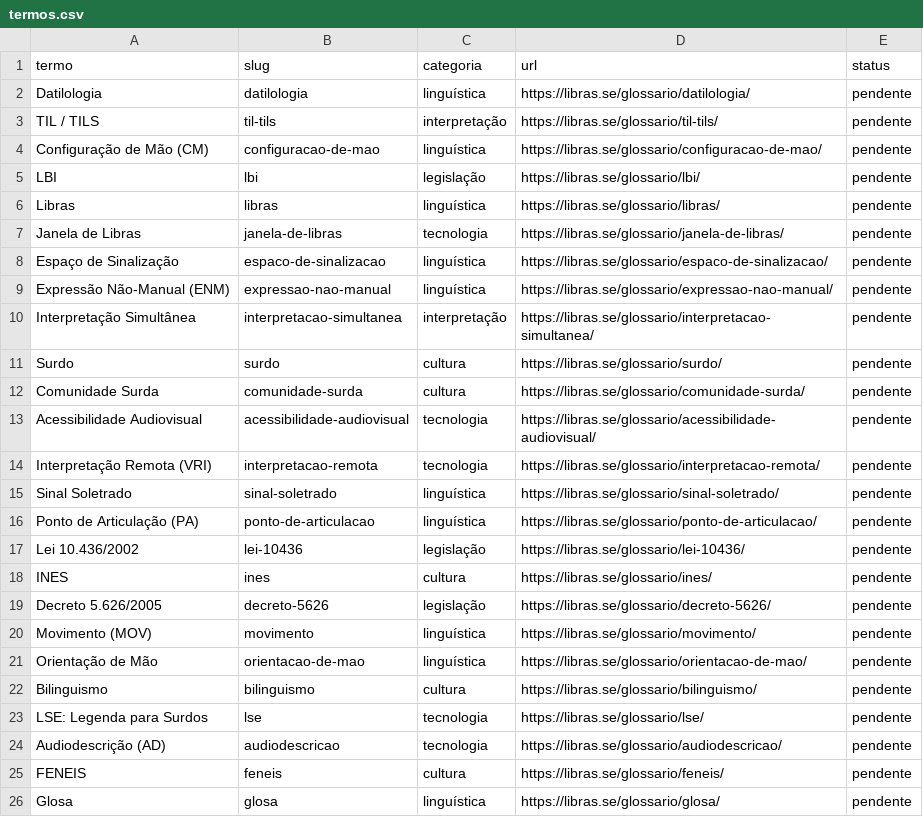
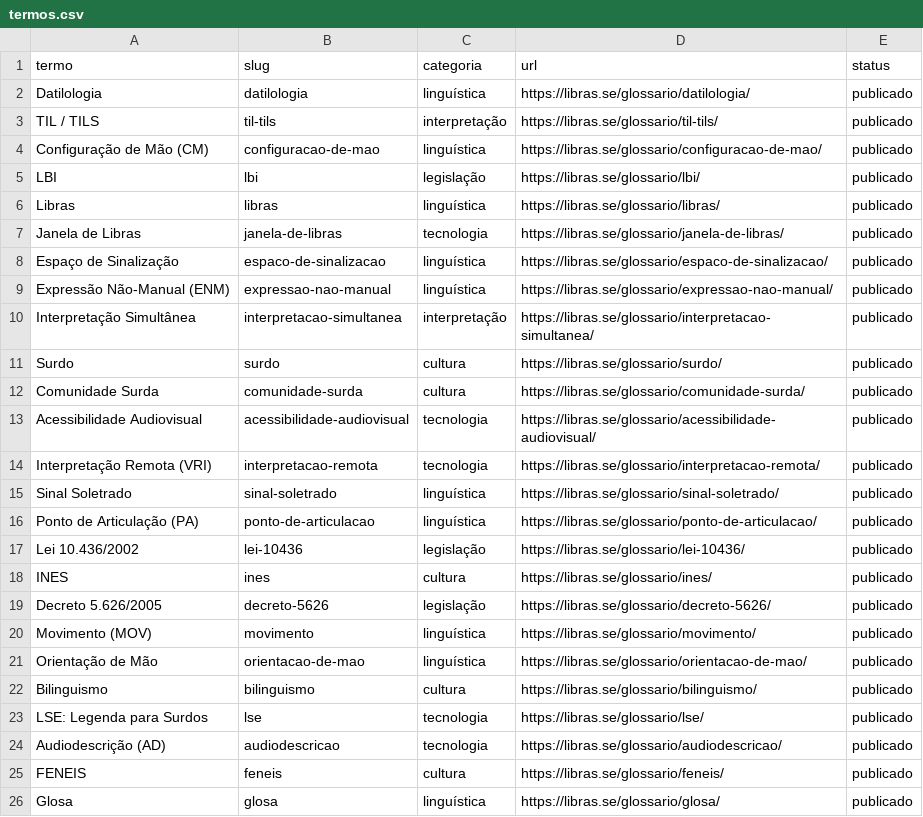
Before and after one commit to libras-se/libras-site, a CSV file: glossario/termos.csv, drawn as a sheet.

```diff
--- a/glossario/termos.csv
+++ b/glossario/termos.csv
@@ -1,26 +1,26 @@
 termo,slug,categoria,url,status
-Datilologia,datilologia,linguística,https://libras.se/glossario/datilologia/,pendente
-TIL / TILS,til-tils,interpretação,https://libras.se/glossario/til-tils/,pendente
-Configuração de Mão (CM),configuracao-de-mao,linguística,https://libras.se/glossario/configuracao-de-mao/,pendente
-LBI,lbi,legislação,https://libras.se/glossario/lbi/,pendente
-Libras,libras,linguística,https://libras.se/glossario/libras/,pendente
-Janela de Libras,janela-de-libras,tecnologia,https://libras.se/glossario/janela-de-libras/,pendente
-Espaço de Sinalização,espaco-de-sinalizacao,linguística,https://libras.se/glossario/espaco-de-sinalizacao/,pendente
-Expressão Não-Manual (ENM),expressao-nao-manual,linguística,https://libras.se/glossario/expressao-nao-manual/,pendente
-Interpretação Simultânea,interpretacao-simultanea,interpretação,https://libras.se/glossario/interpretacao-simultanea/,pendente
-Surdo,surdo,cultura,https://libras.se/glossario/surdo/,pendente
-Comunidade Surda,comunidade-surda,cultura,https://libras.se/glossario/comunidade-surda/,pendente
-Acessibilidade Audiovisual,acessibilidade-audiovisual,tecnologia,https://libras.se/glossario/acessibilidade-audiovisual/,pendente
-Interpretação Remota (VRI),interpretacao-remota,tecnologia,https://libras.se/glossario/interpretacao-remota/,pendente
-Sinal Soletrado,sinal-soletrado,linguística,https://libras.se/glossario/sinal-soletrado/,pendente
-Ponto de Articulação (PA),ponto-de-articulacao,linguística,https://libras.se/glossario/ponto-de-articulacao/,pendente
-Lei 10.436/2002,lei-10436,legislação,https://libras.se/glossario/lei-10436/,pendente
-INES,ines,cultura,https://libras.se/glossario/ines/,pendente
-Decreto 5.626/2005,decreto-5626,legislação,https://libras.se/glossario/decreto-5626/,pendente
-Movimento (MOV),movimento,linguística,https://libras.se/glossario/movimento/,pendente
-Orientação de Mão,orientacao-de-mao,linguística,https://libras.se/glossario/orientacao-de-mao/,pendente
-Bilinguismo,bilinguismo,cultura,https://libras.se/glossario/bilinguismo/,pendente
-LSE: Legenda para Surdos,lse,tecnologia,https://libras.se/glossario/lse/,pendente
-Audiodescrição (AD),audiodescricao,tecnologia,https://libras.se/glossario/audiodescricao/,pendente
-FENEIS,feneis,cultura,https://libras.se/glossario/feneis/,pendente
-Glosa,glosa,linguística,https://libras.se/glossario/glosa/,pendente
+Datilologia,datilologia,linguística,https://libras.se/glossario/datilologia/,publicado
+TIL / TILS,til-tils,interpretação,https://libras.se/glossario/til-tils/,publicado
+Configuração de Mão (CM),configuracao-de-mao,linguística,https://libras.se/glossario/configuracao-de-mao/,publicado
+LBI,lbi,legislação,https://libras.se/glossario/lbi/,publicado
+Libras,libras,linguística,https://libras.se/glossario/libras/,publicado
+Janela de Libras,janela-de-libras,tecnologia,https://libras.se/glossario/janela-de-libras/,publicado
+Espaço de Sinalização,espaco-de-sinalizacao,linguística,https://libras.se/glossario/espaco-de-sinalizacao/,publicado
+Expressão Não-Manual (ENM),expressao-nao-manual,linguística,https://libras.se/glossario/expressao-nao-manual/,publicado
+Interpretação Simultânea,interpretacao-simultanea,interpretação,https://libras.se/glossario/interpretacao-simultanea/,publicado
+Surdo,surdo,cultura,https://libras.se/glossario/surdo/,publicado
+Comunidade Surda,comunidade-surda,cultura,https://libras.se/glossario/comunidade-surda/,publicado
+Acessibilidade Audiovisual,acessibilidade-audiovisual,tecnologia,https://libras.se/glossario/acessibilidade-audiovisual/,publicado
+Interpretação Remota (VRI),interpretacao-remota,tecnologia,https://libras.se/glossario/interpretacao-remota/,publicado
+Sinal Soletrado,sinal-soletrado,linguística,https://libras.se/glossario/sinal-soletrado/,publicado
+Ponto de Articulação (PA),ponto-de-articulacao,linguística,https://libras.se/glossario/ponto-de-articulacao/,publicado
+Lei 10.436/2002,lei-10436,legislação,https://libras.se/glossario/lei-10436/,publicado
+INES,ines,cultura,https://libras.se/glossario/ines/,publicado
+Decreto 5.626/2005,decreto-5626,legislação,https://libras.se/glossario/decreto-5626/,publicado
+Movimento (MOV),movimento,linguística,https://libras.se/glossario/movimento/,publicado
+Orientação de Mão,orientacao-de-mao,linguística,https://libras.se/glossario/orientacao-de-mao/,publicado
+Bilinguismo,bilinguismo,cultura,https://libras.se/glossario/bilinguismo/,publicado
+LSE: Legenda para Surdos,lse,tecnologia,https://libras.se/glossario/lse/,publicado
+Audiodescrição (AD),audiodescricao,tecnologia,https://libras.se/glossario/audiodescricao/,publicado
+FENEIS,feneis,cultura,https://libras.se/glossario/feneis/,publicado
+Glosa,glosa,linguística,https://libras.se/glossario/glosa/,publicado
```
Also changed, not shown: 26 other files.
